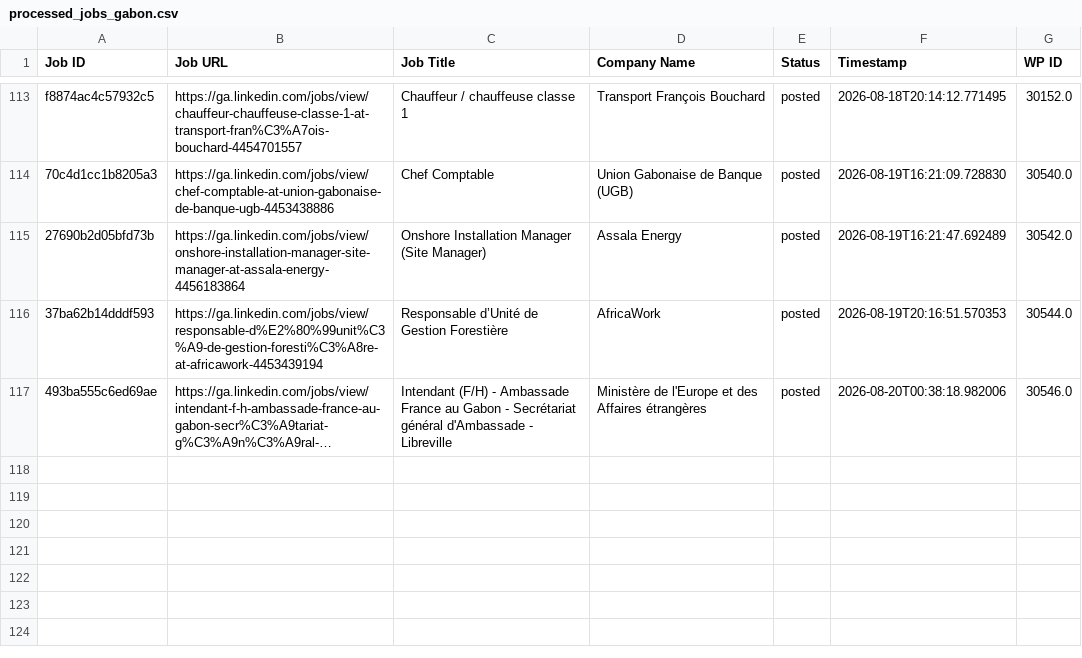
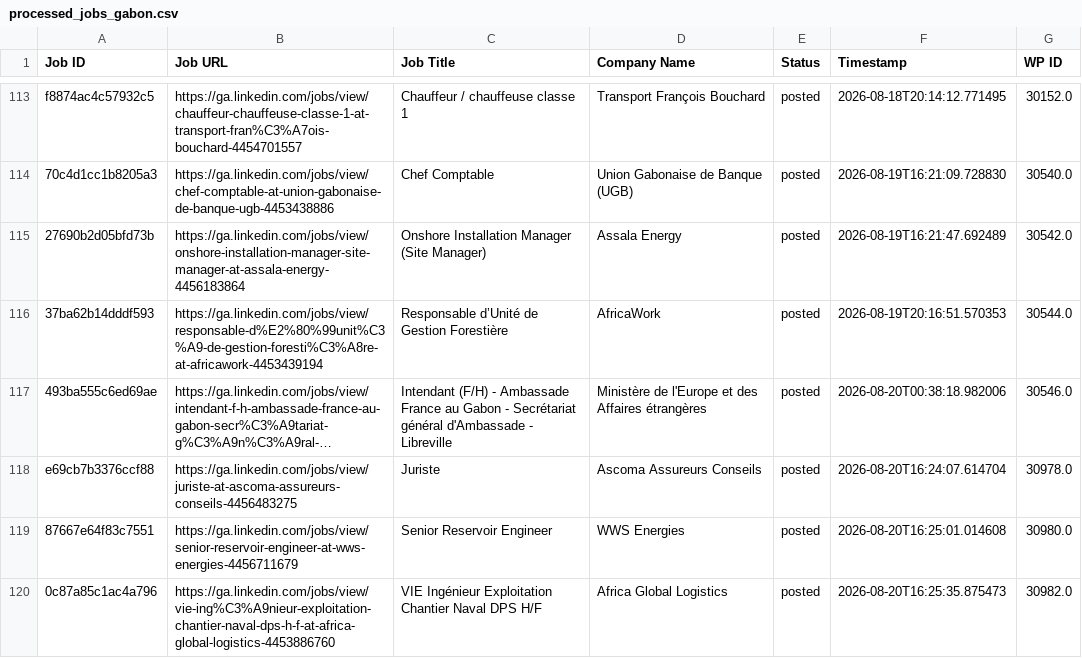
Before and after one commit to projectfetcher/ga, a CSV file: processed_jobs_gabon.csv, drawn as a sheet; only a part is shown, gaps mark what is left out; long unchanged cells end in …; the diff names each change by its address in the sheet, - before the commit and + after, or states it on an @@ line.

```diff
--- a/processed_jobs_gabon.csv
+++ b/processed_jobs_gabon.csv
+row 118: e69cb7b3376ccf88 | https://ga.linkedin.com/jobs/view/juriste-at-ascoma-assureurs-conseils-4456483275 | Juriste | Ascoma Assureurs Conseils | posted | 2026-08-20T16:24:07.614704 | 30978.0
+row 119: 87667e64f83c7551 | https://ga.linkedin.com/jobs/view/senior-reservoir-engineer-at-wws-energies-4456711679 | Senior Reservoir Engineer | WWS Energies | posted | 2026-08-20T16:25:01.014608 | 30980.0
+row 120: 0c87a85c1ac4a796 | https://ga.linkedin.com/jobs/view/vie-ing%C3%A9nieur-exploitation-chantier-naval-dps-h-f-at-africa-global-logistics-4453886760 | VIE Ingénieur Exploitation Chantier Naval DPS H/F | Africa Global Logistics | posted | 2026-08-20T16:25:35.875473 | 30982.0
```
